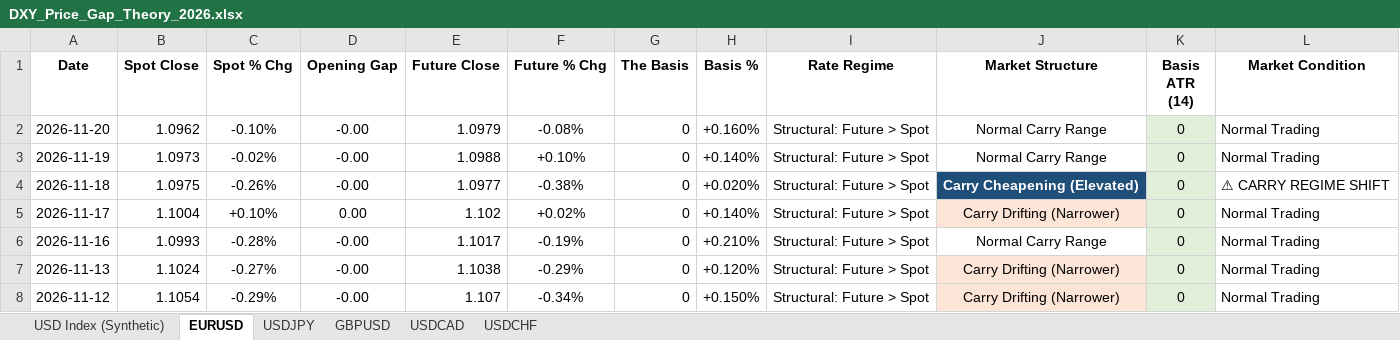
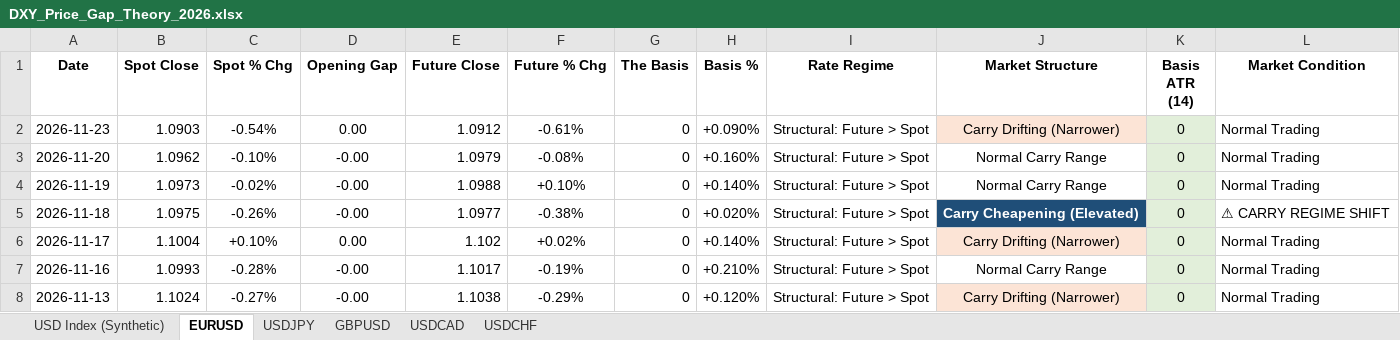
Before and after one commit to Jamesssurfer/DXYSpotvsFuture, an Excel workbook: DXY_Price_Gap_Theory_2026.xlsx, sheet EURUSD, drawn as a sheet; only a part is shown; the shorter side is filled out with more unchanged rows; values as stored, in another font and other column widths than the file's, no borders; the diff names each change by its address in the sheet, - before the commit and + after, or states it on an @@ line.

```diff
--- a/DXY_Price_Gap_Theory_2026.xlsx (sheet EURUSD)
+++ b/DXY_Price_Gap_Theory_2026.xlsx (sheet EURUSD)
+row 2: 2026-11-23 | 1.0903 | -0.54% | 0.00 | 1.0912 | -0.61% | 0 | +0.090% | Structural: Future > Spot | Carry Drifting (Narrower) | 0 | Normal Trading
```
Also changed, not shown: sheet USD Index (Synthetic), sheet USDCAD, sheet GBPUSD, sheet USDCHF, sheet USDJPY.
